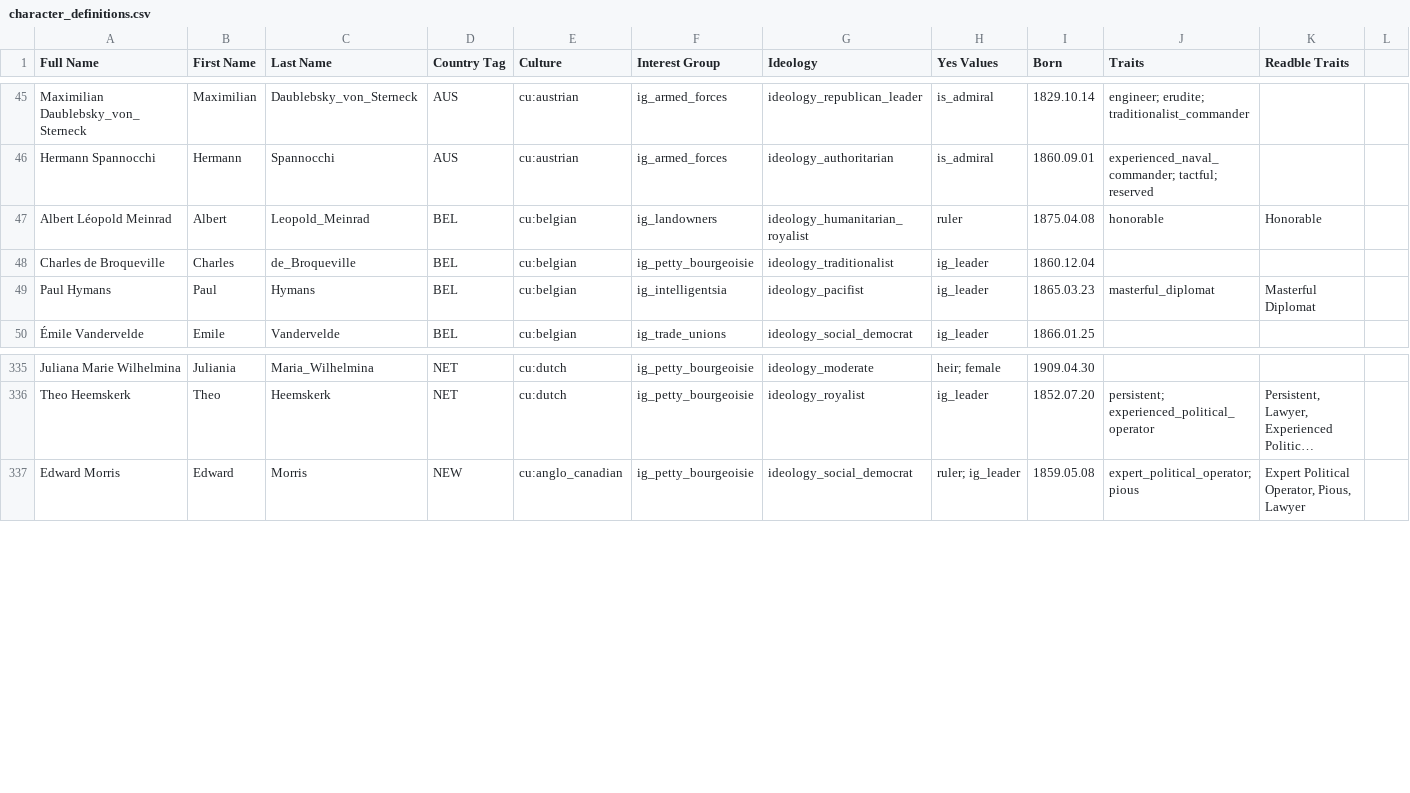
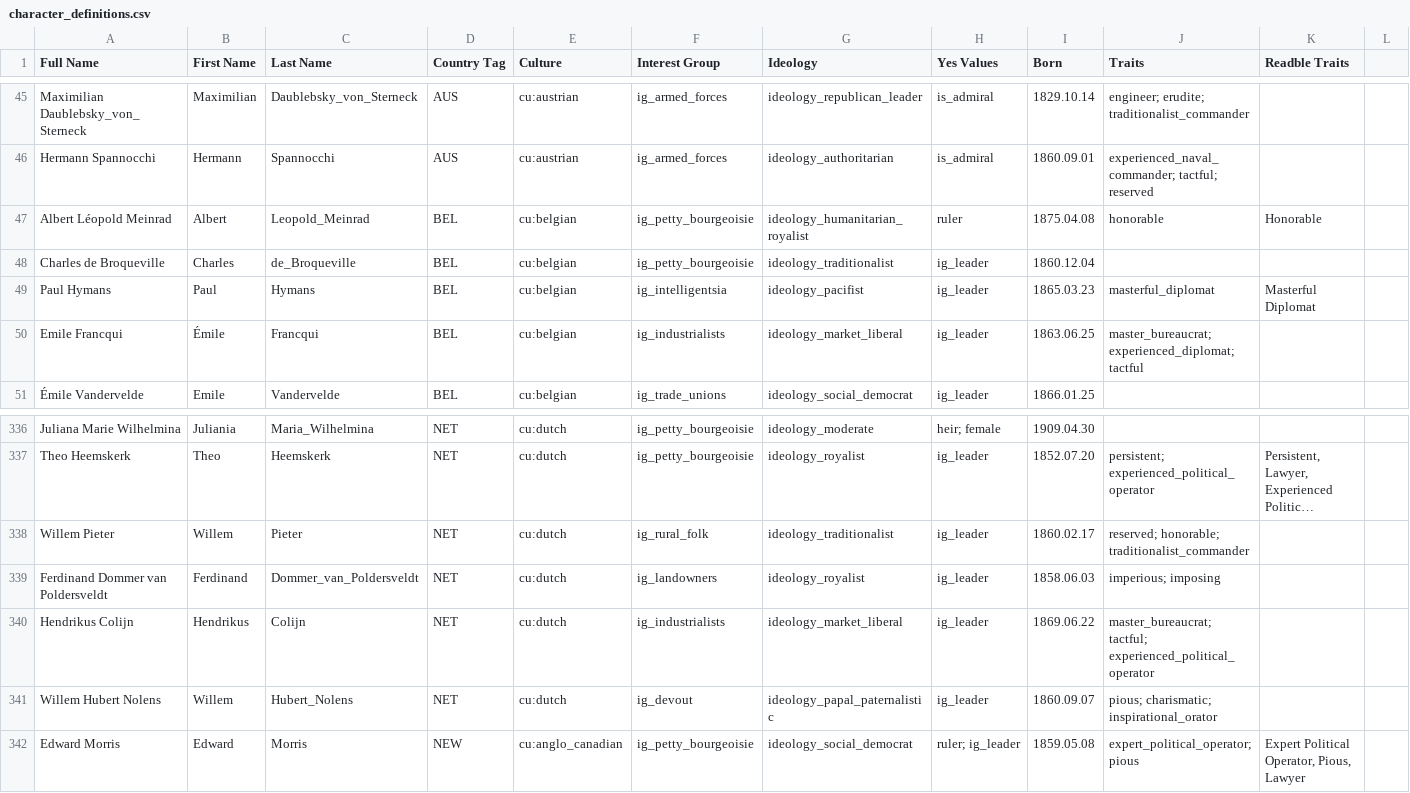
Before and after one commit to AlexJFDev/Vic3-World-War-One-Mod, a CSV file: scripts/mod/data/character_definitions.csv, drawn as a sheet; only a part is shown, gaps mark what is left out; long unchanged cells end in …; the diff names each change by its address in the sheet, - before the commit and + after, or states it on an @@ line.

```diff
--- a/scripts/mod/data/character_definitions.csv
+++ b/scripts/mod/data/character_definitions.csv
-F47 (Interest Group): ig_landowners
+F47 (Interest Group): ig_petty_bourgeoisie
+row 50: Emile Francqui | Émile | Francqui | BEL | cu:belgian | ig_industrialists | ideology_market_liberal | ig_leader | 1863.06.25 | master_bureaucrat; experienced_diplomat; tactful
+row 338: Willem Pieter | Willem | Pieter | NET | cu:dutch | ig_rural_folk | ideology_traditionalist | ig_leader | 1860.02.17 | reserved; honorable; traditionalist_commander
+row 339: Ferdinand Dommer van Poldersveldt | Ferdinand | Dommer_van_Poldersveldt | NET | cu:dutch | ig_landowners | ideology_royalist | ig_leader | 1858.06.03 | imperious; imposing
+row 340: Hendrikus Colijn | Hendrikus | Colijn | NET | cu:dutch | ig_industrialists | ideology_market_liberal | ig_leader | 1869.06.22 | master_bureaucrat; tactful; experienced_political_operator
+row 341: Willem Hubert Nolens | Willem | Hubert_Nolens | NET | cu:dutch | ig_devout | ideology_papal_paternalistic | ig_leader | 1860.09.07 | pious; charismatic; inspirational_orator
```
Also changed, not shown: scripts/mod/data/state_buildings.csv, 5 other files.
